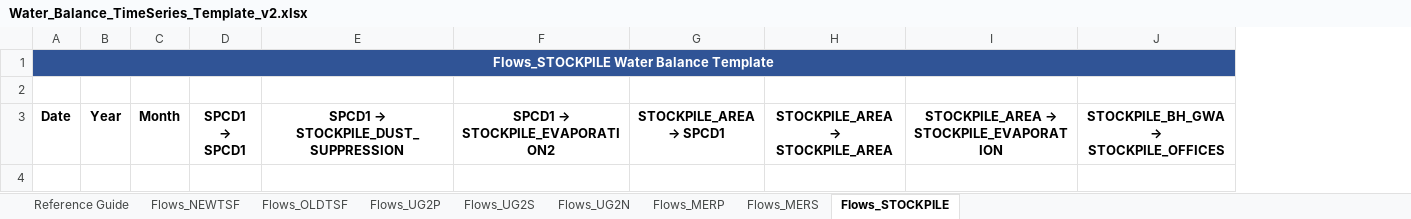
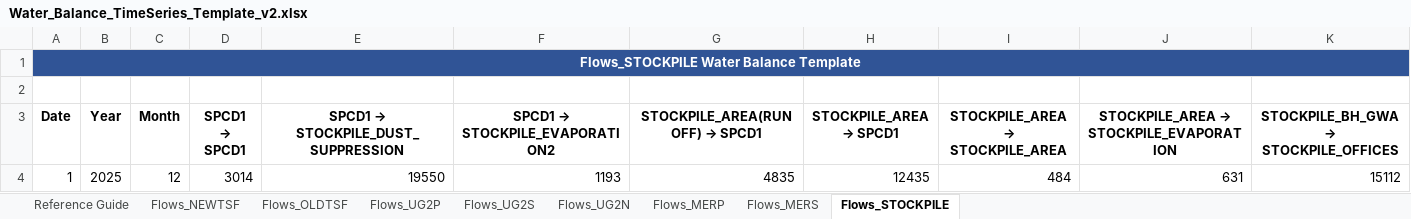
Before and after one commit to Caliphsdev/Water-Balance-Application, an Excel workbook: new_templates/Water_Balance_TimeSeries_Template_v2.xlsx, sheet Flows_STOCKPILE, drawn as a sheet; only a part is shown; values as stored, in another font and other column widths than the file's, no borders; rows hold the shown columns only; the diff names each change by its address in the sheet, - before the commit and + after, or states it on an @@ line.

```diff
--- a/new_templates/Water_Balance_TimeSeries_Template_v2.xlsx (sheet Flows_STOCKPILE)
+++ b/new_templates/Water_Balance_TimeSeries_Template_v2.xlsx (sheet Flows_STOCKPILE)
+column G (STOCKPILE_AREA(RUNOFF) → SPCD1), empty
+row 4: 1 | 2025 | 12 | 3014 | 19550 | 1193 | 4835 | 12435 | 484 | 631 | 15112
```
Also changed, not shown: sheet Flows_OLDTSF, sheet Flows_MERP, sheet Flows_NEWTSF, sheet Flows_UG2P, sheet Flows_UG2S, sheet Flows_MERS, 13 other files.
